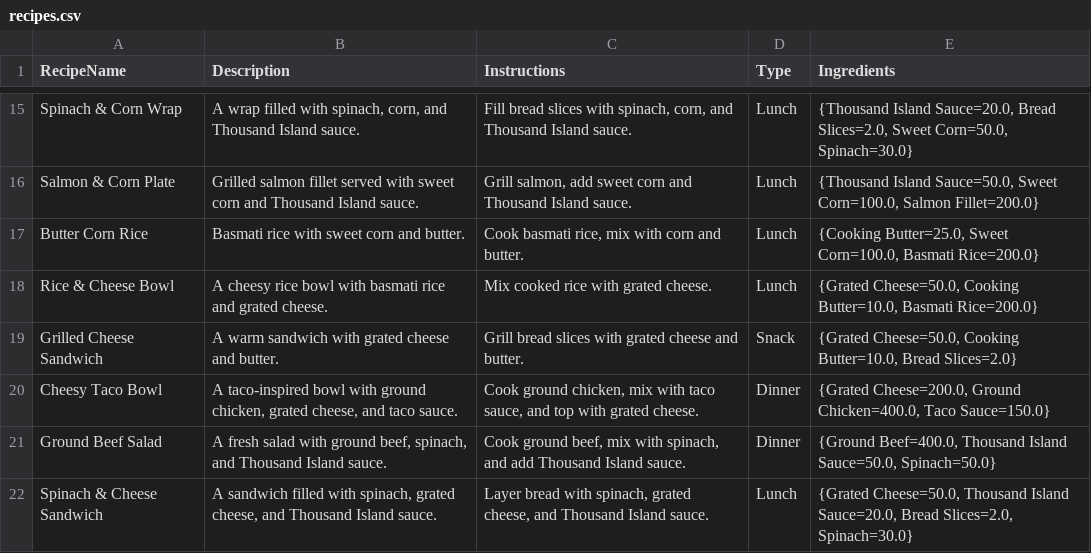
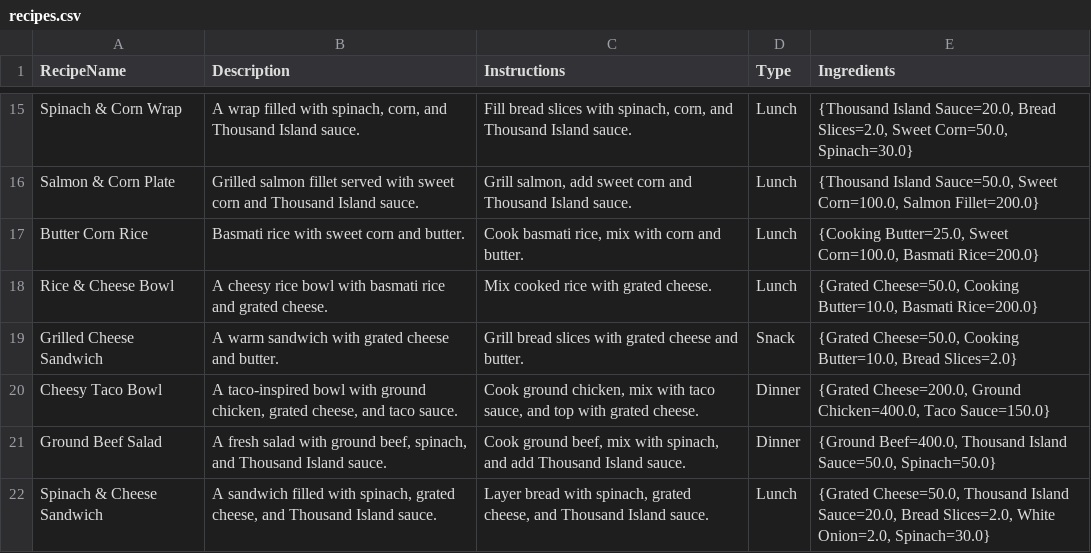
Before and after one commit to NTNU-IDI/idatt1003-mappe-2024-dennismoe0, a CSV file: fridgeApp/src/main/resources/data/recipes.csv, drawn as a sheet; only a part is shown, gaps mark what is left out.

```diff
--- a/fridgeApp/src/main/resources/data/recipes.csv
+++ b/fridgeApp/src/main/resources/data/recipes.csv
@@ -21,2 +21,2 @@ RecipeName,Description,Instructions,Type,Ingredients
 "Ground Beef Salad","A fresh salad with ground beef, spinach, and Thousand Island sauce.","Cook ground beef, mix with spinach, and add Thousand Island sauce.","Dinner","{Ground Beef=400.0, Thousand Island Sauce=50.0, Spinach=50.0}"
-"Spinach & Cheese Sandwich","A sandwich filled with spinach, grated cheese, and Thousand Island sauce.","Layer bread with spinach, grated cheese, and Thousand Island sauce.","Lunch","{Grated Cheese=50.0, Thousand Island Sauce=20.0, Bread Slices=2.0, Spinach=30.0}"
+"Spinach & Cheese Sandwich","A sandwich filled with spinach, grated cheese, and Thousand Island sauce.","Layer bread with spinach, grated cheese, and Thousand Island sauce.","Lunch","{Grated Cheese=50.0, Thousand Island Sauce=20.0, Bread Slices=2.0, White Onion=2.0, Spinach=30.0}"
```
Also changed, not shown: fridgeApp/src/main/resources/data/fridgeitems.csv.
